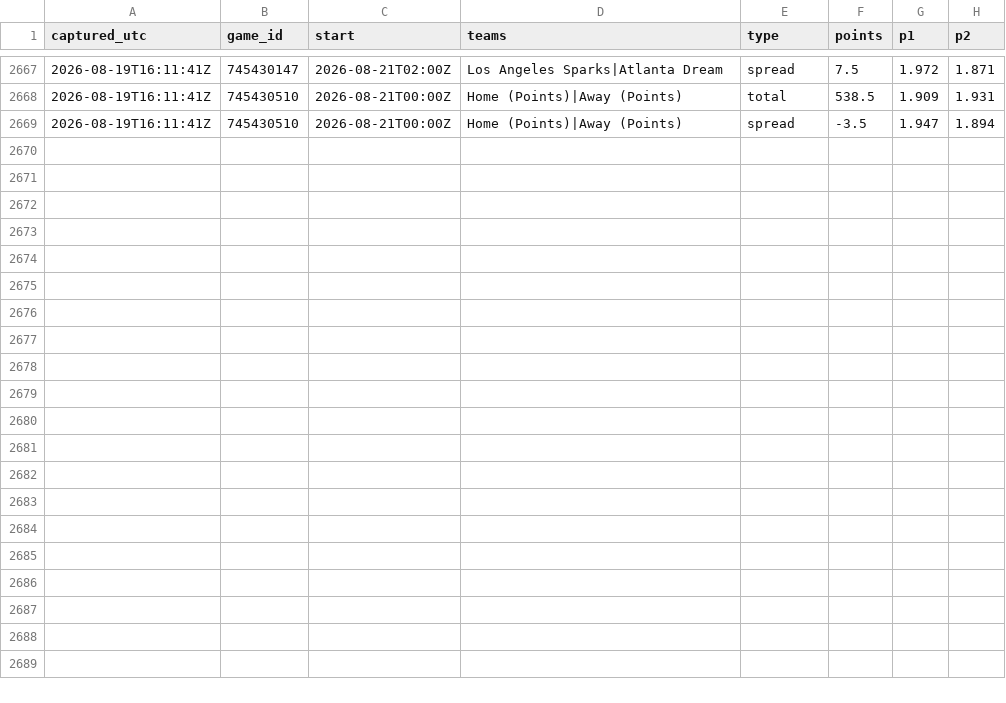
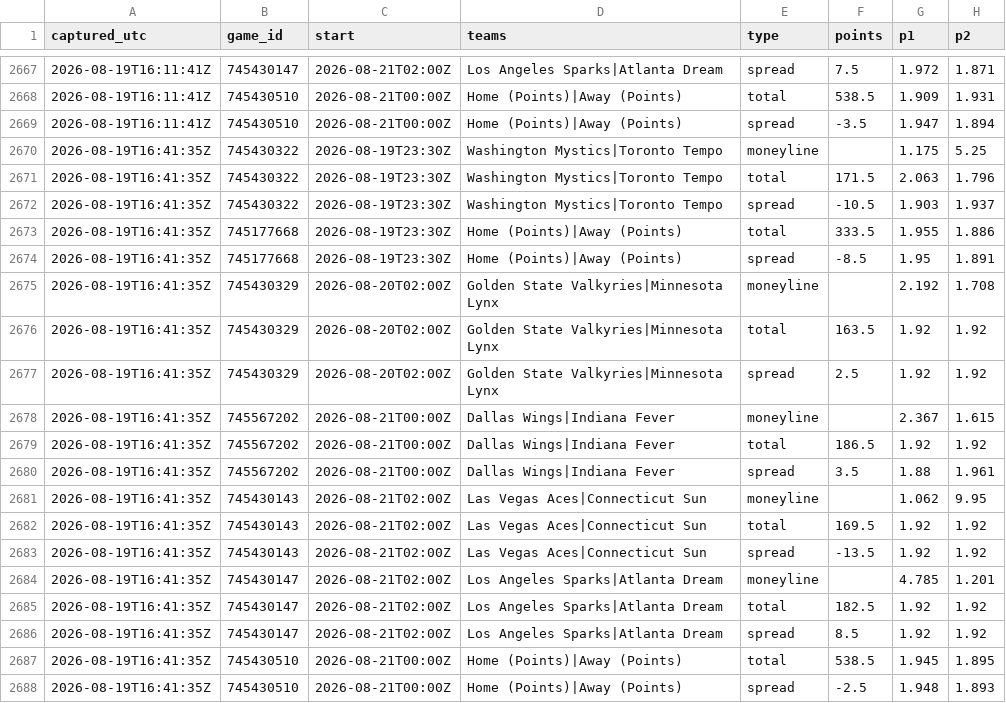
Before and after one commit to JollyChenn/wnba-line-capture, a CSV file: xbet_gamelines.csv, drawn as a sheet; only a part is shown, gaps mark what is left out; the diff names each change by its address in the sheet, - before the commit and + after, or states it on an @@ line.

```diff
--- a/xbet_gamelines.csv
+++ b/xbet_gamelines.csv
+row 2670: 2026-08-19T16:41:35Z | 745430322 | 2026-08-19T23:30Z | Washington Mystics|Toronto Tempo | moneyline |  | 1.175 | 5.25
+row 2671: 2026-08-19T16:41:35Z | 745430322 | 2026-08-19T23:30Z | Washington Mystics|Toronto Tempo | total | 171.5 | 2.063 | 1.796
+row 2672: 2026-08-19T16:41:35Z | 745430322 | 2026-08-19T23:30Z | Washington Mystics|Toronto Tempo | spread | -10.5 | 1.903 | 1.937
+row 2673: 2026-08-19T16:41:35Z | 745177668 | 2026-08-19T23:30Z | Home (Points)|Away (Points) | total | 333.5 | 1.955 | 1.886
+row 2674: 2026-08-19T16:41:35Z | 745177668 | 2026-08-19T23:30Z | Home (Points)|Away (Points) | spread | -8.5 | 1.95 | 1.891
+row 2675: 2026-08-19T16:41:35Z | 745430329 | 2026-08-20T02:00Z | Golden State Valkyries|Minnesota Lynx | moneyline |  | 2.192 | 1.708
+row 2676: 2026-08-19T16:41:35Z | 745430329 | 2026-08-20T02:00Z | Golden State Valkyries|Minnesota Lynx | total | 163.5 | 1.92 | 1.92
+row 2677: 2026-08-19T16:41:35Z | 745430329 | 2026-08-20T02:00Z | Golden State Valkyries|Minnesota Lynx | spread | 2.5 | 1.92 | 1.92
+row 2678: 2026-08-19T16:41:35Z | 745567202 | 2026-08-21T00:00Z | Dallas Wings|Indiana Fever | moneyline |  | 2.367 | 1.615
+row 2679: 2026-08-19T16:41:35Z | 745567202 | 2026-08-21T00:00Z | Dallas Wings|Indiana Fever | total | 186.5 | 1.92 | 1.92
+row 2680: 2026-08-19T16:41:35Z | 745567202 | 2026-08-21T00:00Z | Dallas Wings|Indiana Fever | spread | 3.5 | 1.88 | 1.961
+row 2681: 2026-08-19T16:41:35Z | 745430143 | 2026-08-21T02:00Z | Las Vegas Aces|Connecticut Sun | moneyline |  | 1.062 | 9.95
+row 2682: 2026-08-19T16:41:35Z | 745430143 | 2026-08-21T02:00Z | Las Vegas Aces|Connecticut Sun | total | 169.5 | 1.92 | 1.92
+row 2683: 2026-08-19T16:41:35Z | 745430143 | 2026-08-21T02:00Z | Las Vegas Aces|Connecticut Sun | spread | -13.5 | 1.92 | 1.92
+row 2684: 2026-08-19T16:41:35Z | 745430147 | 2026-08-21T02:00Z | Los Angeles Sparks|Atlanta Dream | moneyline |  | 4.785 | 1.201
+row 2685: 2026-08-19T16:41:35Z | 745430147 | 2026-08-21T02:00Z | Los Angeles Sparks|Atlanta Dream | total | 182.5 | 1.92 | 1.92
+row 2686: 2026-08-19T16:41:35Z | 745430147 | 2026-08-21T02:00Z | Los Angeles Sparks|Atlanta Dream | spread | 8.5 | 1.92 | 1.92
+row 2687: 2026-08-19T16:41:35Z | 745430510 | 2026-08-21T00:00Z | Home (Points)|Away (Points) | total | 538.5 | 1.945 | 1.895
+row 2688: 2026-08-19T16:41:35Z | 745430510 | 2026-08-21T00:00Z | Home (Points)|Away (Points) | spread | -2.5 | 1.948 | 1.893
```
Also changed, not shown: parlay_forward.csv, pinn_snapshots.csv, 10 other files.
